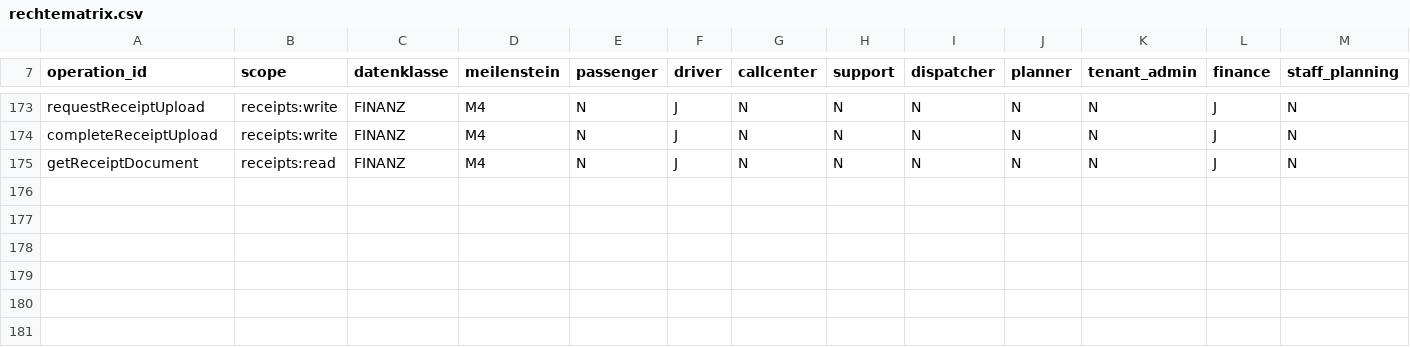
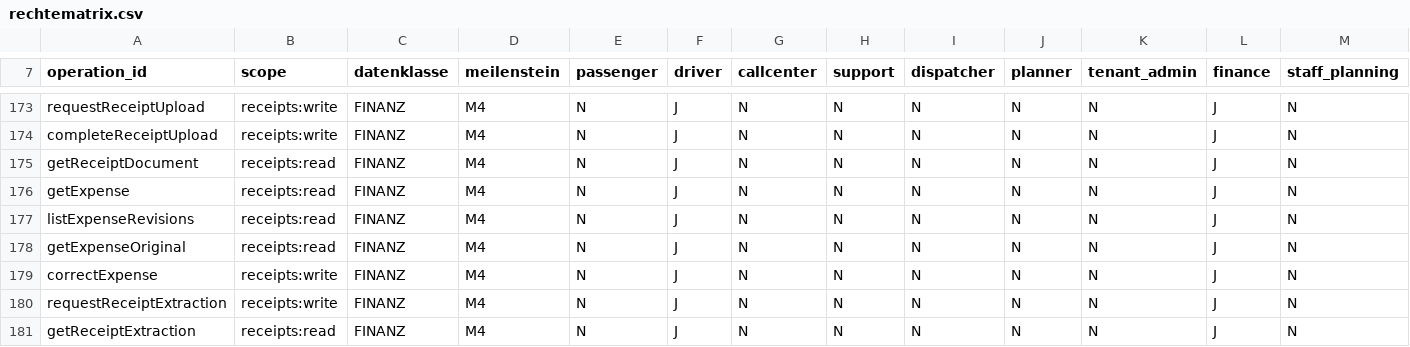
Before and after one commit to DataHub-Chiemgau/TAKTOVIA, a CSV file: backend/modules/identity/src/main/resources/rechtematrix/rechtematrix.csv, drawn as a sheet; only a part is shown, gaps mark what is left out; rows hold the shown columns only; the diff names each change by its address in the sheet, - before the commit and + after, or states it on an @@ line.

```diff
--- a/backend/modules/identity/src/main/resources/rechtematrix/rechtematrix.csv
+++ b/backend/modules/identity/src/main/resources/rechtematrix/rechtematrix.csv
+row 176: getExpense | receipts:read | FINANZ | M4 | N | J | N | N | N | N | N | J | N
+row 177: listExpenseRevisions | receipts:read | FINANZ | M4 | N | J | N | N | N | N | N | J | N
+row 178: getExpenseOriginal | receipts:read | FINANZ | M4 | N | J | N | N | N | N | N | J | N
+row 179: correctExpense | receipts:write | FINANZ | M4 | N | J | N | N | N | N | N | J | N
+row 180: requestReceiptExtraction | receipts:write | FINANZ | M4 | N | J | N | N | N | N | N | J | N
+row 181: getReceiptExtraction | receipts:read | FINANZ | M4 | N | J | N | N | N | N | N | J | N
```
Also changed, not shown: db/m4_tabellenkatalog.csv, 53 other files.
